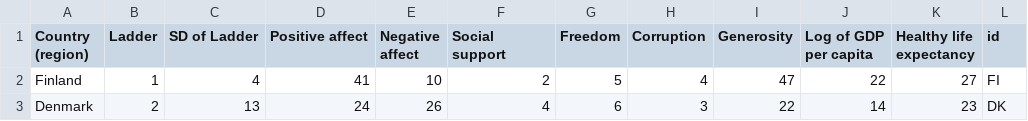
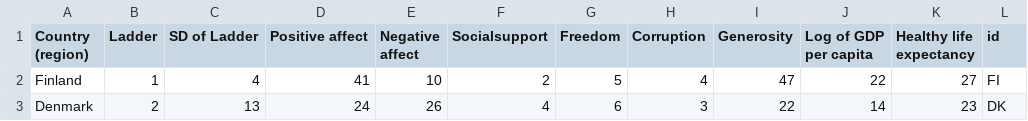
Before and after one commit to Braxmaster/happy_data_vis, a CSV file: world-happiness-report-2019.csv, drawn as a sheet; only a part is shown.

```diff
--- a/world-happiness-report-2019.csv
+++ b/world-happiness-report-2019.csv
@@ -1,4 +1,4 @@
-Country (region),Ladder,SD of Ladder,Positive affect,Negative affect,Social support,Freedom,Corruption,Generosity,"Log of GDP
-per capita","Healthy life
-expectancy", id
+Country (region),Ladder,SD of Ladder,Positive affect,Negative affect,Socialsupport,Freedom,Corruption,Generosity,"Log of GDP
+per capita","Healthy life
+expectancy", id
 Finland,1,4,41,10,2,5,4,47,22,27, FI
```
Also changed, not shown: 4 other files.
